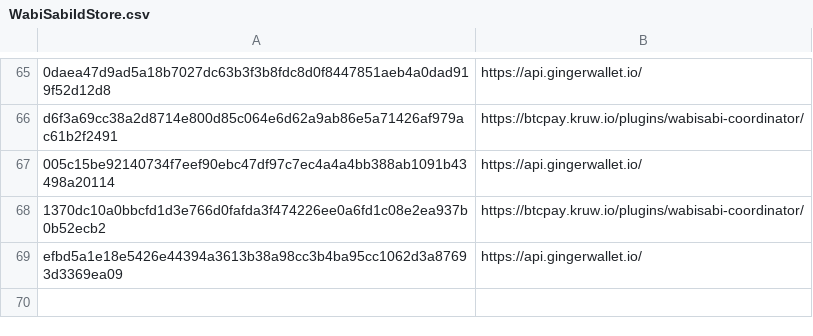
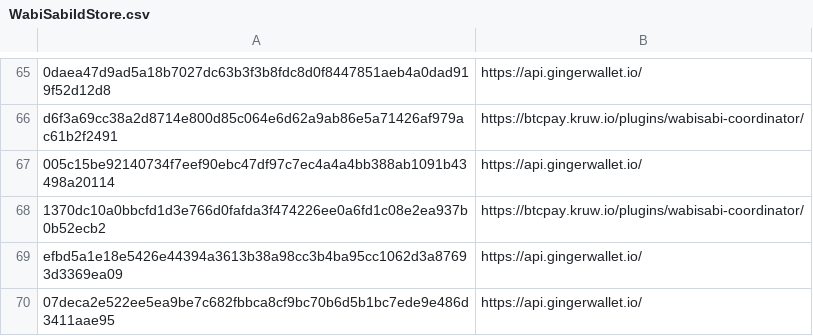
Before and after one commit to WabiSabiIdStore/WabiSabiIdStore, a CSV file: WabiSabiIdStore.csv, drawn as a sheet; only a part is shown, gaps mark what is left out.

Commit message:
WabiSabiIdStore.csv

```diff
--- a/WabiSabiIdStore.csv
+++ b/WabiSabiIdStore.csv
@@ -69 +69,2 @@ d6f3a69cc38a2d8714e800d85c064e6d62a9ab86e5a71426af979ac61b2f2491,https://btcpay.
 efbd5a1e18e5426e44394a3613b38a98cc3b4ba95cc1062d3a87693d3369ea09,https://api.gingerwallet.io/
+07deca2e522ee5ea9be7c682fbbca8cf9bc70b6d5b1bc7ede9e486d3411aae95,https://api.gingerwallet.io/
```
